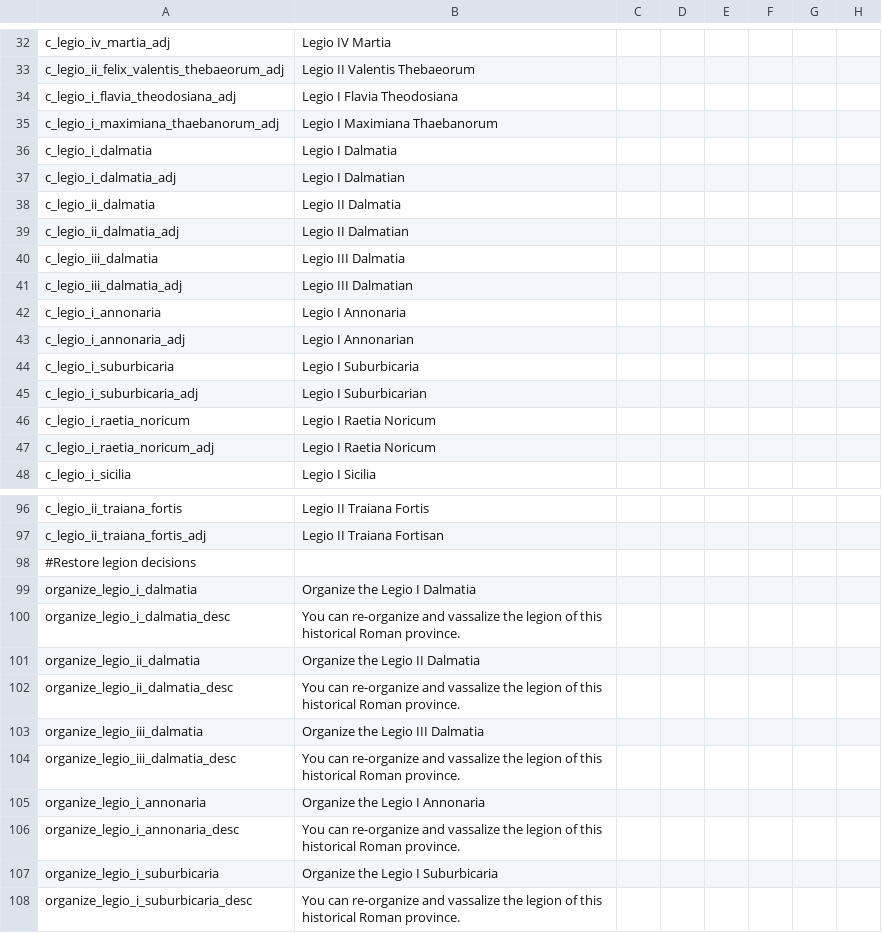
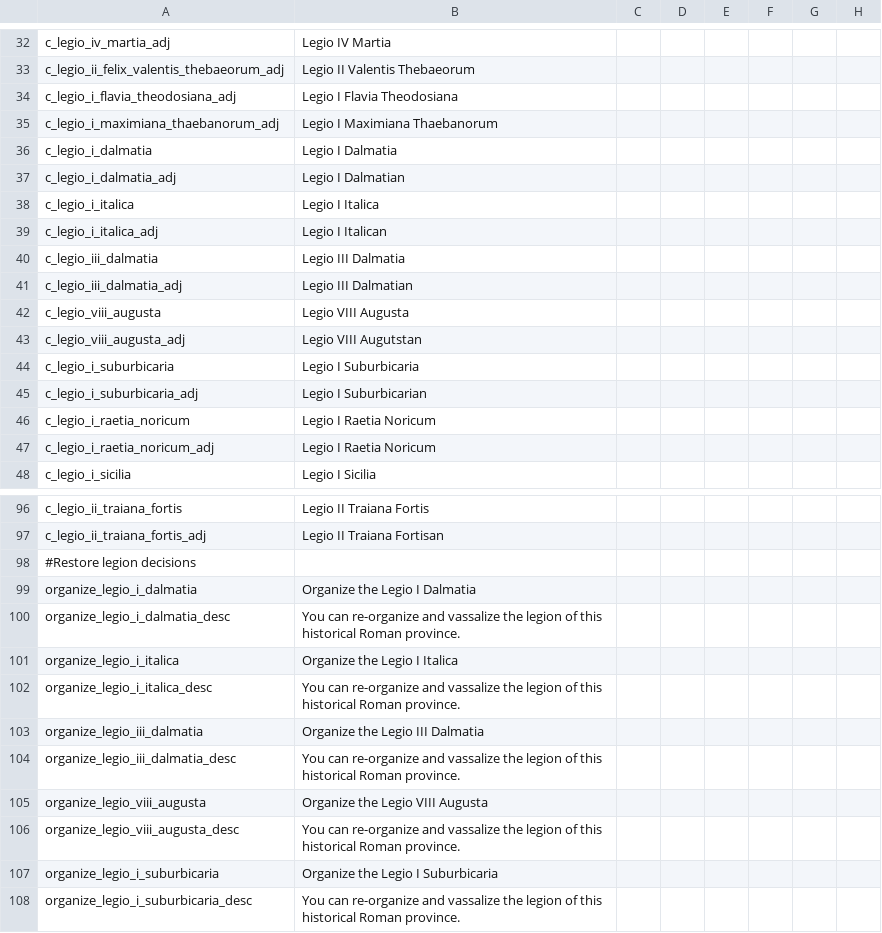
Before and after one commit to loup99/WtWSMS, a CSV file: WTWSMS/localisation/WtWSMS_legions.csv, drawn as a sheet; only a part is shown, gaps mark what is left out; the diff names each change by its address in the sheet, - before the commit and + after, or states it on an @@ line.

Commit message:
Western Legions
The Western Empire now has 2 historical Legions, the I Italica under
Nepos and the VIII Augusta under Augustulus. I have replaced the
provincial II Dalmatia and I Annonaria with these two historical Legions

```diff
--- a/WTWSMS/localisation/WtWSMS_legions.csv
+++ b/WTWSMS/localisation/WtWSMS_legions.csv
-A38: c_legio_ii_dalmatia
+A38: c_legio_i_italica
-B38: Legio II Dalmatia
+B38: Legio I Italica
-A39: c_legio_ii_dalmatia_adj
+A39: c_legio_i_italica_adj
-B39: Legio II Dalmatian
+B39: Legio I Italican
-A42: c_legio_i_annonaria
+A42: c_legio_viii_augusta
-B42: Legio I Annonaria
+B42: Legio VIII Augusta
-A43: c_legio_i_annonaria_adj
+A43: c_legio_viii_augusta_adj
-B43: Legio I Annonarian
+B43: Legio VIII Augutstan
-A101: organize_legio_ii_dalmatia
+A101: organize_legio_i_italica
-B101: Organize the Legio II Dalmatia
+B101: Organize the Legio I Italica
-A102: organize_legio_ii_dalmatia_desc
+A102: organize_legio_i_italica_desc
-A105: organize_legio_i_annonaria
+A105: organize_legio_viii_augusta
-B105: Organize the Legio I Annonaria
+B105: Organize the Legio VIII Augusta
-A106: organize_legio_i_annonaria_desc
+A106: organize_legio_viii_augusta_desc
```
Also changed, not shown: 11 other files.
